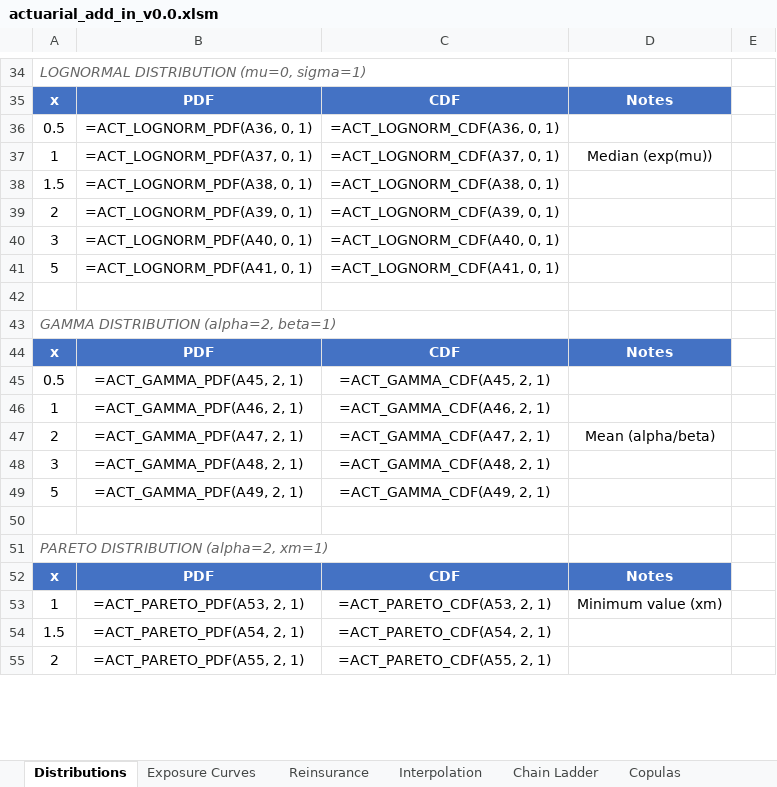
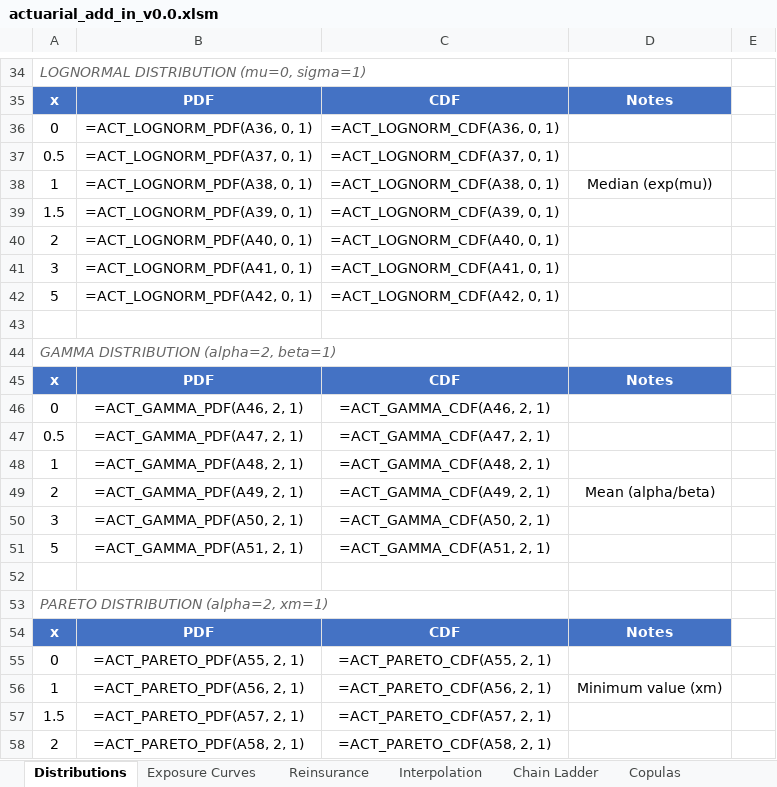
Before and after one commit to mdevans21/actuarial_add_in, an Excel workbook: excel/actuarial_add_in_v0.0.xlsm, sheet Distributions, drawn as a sheet; only a part is shown, gaps mark what is left out; values as stored, in another font and other column widths than the file's, no borders; formulas without a stored value are shown as written; charts and pictures not drawn; addresses are those after the commit; the diff covers the shown part only; the diff names each change by its address in the sheet, - before the commit and + after, or states it on an @@ line.

```diff
--- a/excel/actuarial_add_in_v0.0.xlsm (sheet Distributions)
+++ b/excel/actuarial_add_in_v0.0.xlsm (sheet Distributions)
+row 36: 0 | =ACT_LOGNORM_PDF(A36, 0, 1) | =ACT_LOGNORM_CDF(A36, 0, 1)
-B37: =ACT_LOGNORM_PDF(A36, 0, 1)
+B37: =ACT_LOGNORM_PDF(A37, 0, 1)
-C37: =ACT_LOGNORM_CDF(A36, 0, 1)
+C37: =ACT_LOGNORM_CDF(A37, 0, 1)
-B38: =ACT_LOGNORM_PDF(A37, 0, 1)
+B38: =ACT_LOGNORM_PDF(A38, 0, 1)
-C38: =ACT_LOGNORM_CDF(A37, 0, 1)
+C38: =ACT_LOGNORM_CDF(A38, 0, 1)
-B39: =ACT_LOGNORM_PDF(A38, 0, 1)
+B39: =ACT_LOGNORM_PDF(A39, 0, 1)
-C39: =ACT_LOGNORM_CDF(A38, 0, 1)
+C39: =ACT_LOGNORM_CDF(A39, 0, 1)
-B40: =ACT_LOGNORM_PDF(A39, 0, 1)
+B40: =ACT_LOGNORM_PDF(A40, 0, 1)
-C40: =ACT_LOGNORM_CDF(A39, 0, 1)
+C40: =ACT_LOGNORM_CDF(A40, 0, 1)
-B41: =ACT_LOGNORM_PDF(A40, 0, 1)
+B41: =ACT_LOGNORM_PDF(A41, 0, 1)
-C41: =ACT_LOGNORM_CDF(A40, 0, 1)
+C41: =ACT_LOGNORM_CDF(A41, 0, 1)
-B42: =ACT_LOGNORM_PDF(A41, 0, 1)
+B42: =ACT_LOGNORM_PDF(A42, 0, 1)
-C42: =ACT_LOGNORM_CDF(A41, 0, 1)
+C42: =ACT_LOGNORM_CDF(A42, 0, 1)
+row 46: 0 | =ACT_GAMMA_PDF(A46, 2, 1) | =ACT_GAMMA_CDF(A46, 2, 1)
-B47: =ACT_GAMMA_PDF(A45, 2, 1)
+B47: =ACT_GAMMA_PDF(A47, 2, 1)
-C47: =ACT_GAMMA_CDF(A45, 2, 1)
+C47: =ACT_GAMMA_CDF(A47, 2, 1)
-B48: =ACT_GAMMA_PDF(A46, 2, 1)
+B48: =ACT_GAMMA_PDF(A48, 2, 1)
-C48: =ACT_GAMMA_CDF(A46, 2, 1)
+C48: =ACT_GAMMA_CDF(A48, 2, 1)
-B49: =ACT_GAMMA_PDF(A47, 2, 1)
+B49: =ACT_GAMMA_PDF(A49, 2, 1)
-C49: =ACT_GAMMA_CDF(A47, 2, 1)
+C49: =ACT_GAMMA_CDF(A49, 2, 1)
-B50: =ACT_GAMMA_PDF(A48, 2, 1)
+B50: =ACT_GAMMA_PDF(A50, 2, 1)
-C50: =ACT_GAMMA_CDF(A48, 2, 1)
+C50: =ACT_GAMMA_CDF(A50, 2, 1)
-B51: =ACT_GAMMA_PDF(A49, 2, 1)
+B51: =ACT_GAMMA_PDF(A51, 2, 1)
-C51: =ACT_GAMMA_CDF(A49, 2, 1)
+C51: =ACT_GAMMA_CDF(A51, 2, 1)
+row 55: 0 | =ACT_PARETO_PDF(A55, 2, 1) | =ACT_PARETO_CDF(A55, 2, 1)
-B56: =ACT_PARETO_PDF(A53, 2, 1)
+B56: =ACT_PARETO_PDF(A56, 2, 1)
-C56: =ACT_PARETO_CDF(A53, 2, 1)
+C56: =ACT_PARETO_CDF(A56, 2, 1)
-B57: =ACT_PARETO_PDF(A54, 2, 1)
+B57: =ACT_PARETO_PDF(A57, 2, 1)
-C57: =ACT_PARETO_CDF(A54, 2, 1)
+C57: =ACT_PARETO_CDF(A57, 2, 1)
-B58: =ACT_PARETO_PDF(A55, 2, 1)
+B58: =ACT_PARETO_PDF(A58, 2, 1)
-C58: =ACT_PARETO_CDF(A55, 2, 1)
+C58: =ACT_PARETO_CDF(A58, 2, 1)
```
Also changed, not shown: 6 edited cells elsewhere in this sheet, sheet Copulas, sheet Chain Ladder, sheet Return Periods, charts or pictures, 8 other files.
